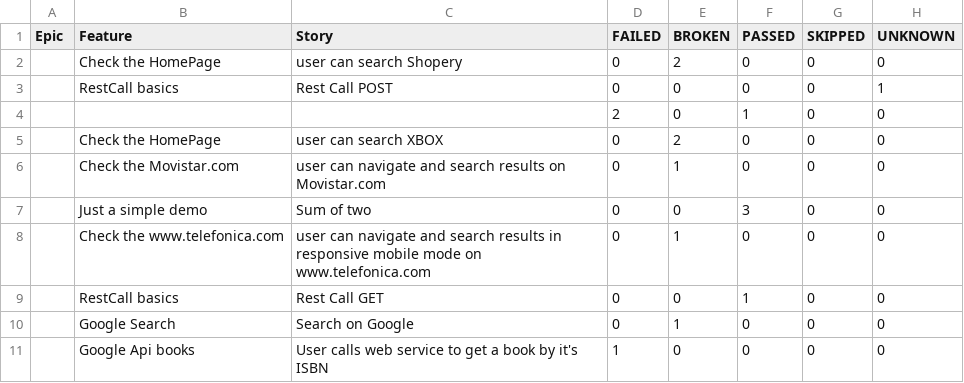
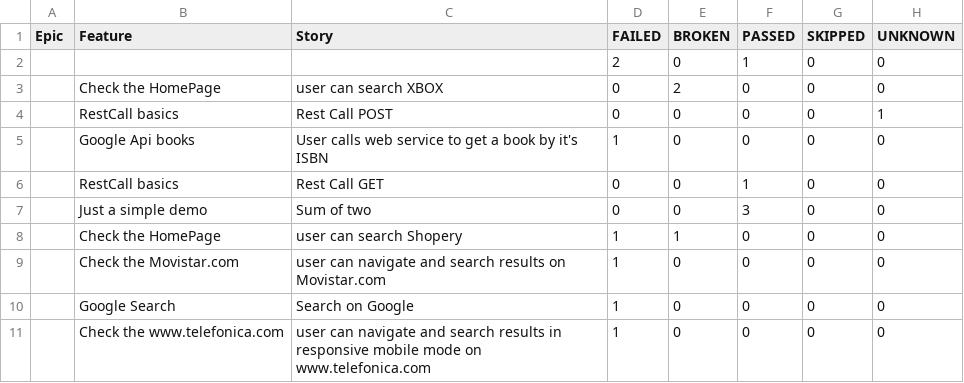
Before and after one commit to Victor-Jenkins/MASTER_Selenium_Allure, a CSV file: data/behaviors.csv, drawn as a sheet.

```diff
--- a/data/behaviors.csv
+++ b/data/behaviors.csv
@@ -1,11 +1,11 @@
 "Epic","Feature","Story","FAILED","BROKEN","PASSED","SKIPPED","UNKNOWN"
-"","Check the HomePage","user can search Shopery","0","2","0","0","0"
-"","RestCall basics","Rest Call POST","0","0","0","0","1"
 "","","","2","0","1","0","0"
 "","Check the HomePage","user can search XBOX","0","2","0","0","0"
-"","Check the Movistar.com","user can navigate and search results on Movistar.com","0","1","0","0","0"
+"","RestCall basics","Rest Call POST","0","0","0","0","1"
+"","Google Api books","User calls web service to get a book by it's ISBN","1","0","0","0","0"
+"","RestCall basics","Rest Call GET","0","0","1","0","0"
 "","Just a simple demo","Sum of two","0","0","3","0","0"
-"","Check the www.telefonica.com","user can navigate and search results in responsive mobile mode on www.telefonica.com","0","1","0","0","0"
-"","RestCall basics","Rest Call GET","0","0","1","0","0"
-"","Google Search","Search on Google","0","1","0","0","0"
-"","Google Api books","User calls web service to get a book by it's ISBN","1","0","0","0","0"
+"","Check the HomePage","user can search Shopery","1","1","0","0","0"
+"","Check the Movistar.com","user can navigate and search results on Movistar.com","1","0","0","0","0"
+"","Google Search","Search on Google","1","0","0","0","0"
+"","Check the www.telefonica.com","user can navigate and search results in responsive mobile mode on www.telefonica.com","1","0","0","0","0"
```
Also changed, not shown: data/suites.csv, 53 other files.
